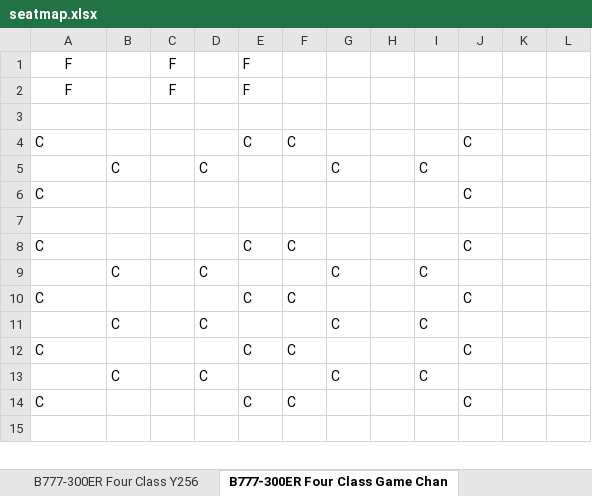
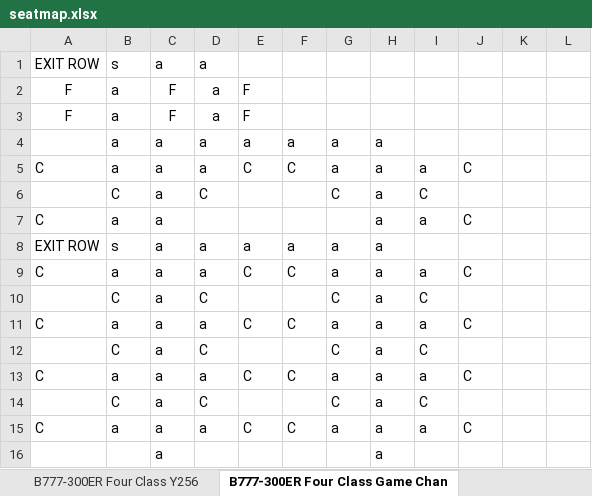
Before and after one commit to sweetws0305/DXB-Gate-Picker, an Excel workbook: seatmap.xlsx, sheet B777-300ER Four Class Game Chan, drawn as a sheet; only a part is shown; values as stored, in another font and other column widths than the file's, no borders; addresses are those after the commit; the diff covers the shown part only; the diff names each change by its address in the sheet, - before the commit and + after, or states it on an @@ line.

```diff
--- a/seatmap.xlsx (sheet B777-300ER Four Class Game Chan)
+++ b/seatmap.xlsx (sheet B777-300ER Four Class Game Chan)
+row 1: EXIT ROW | s | a | a
-B2:B3: (empty)
+B2:B3: a
-D2:D3: (empty)
+D2:D3: a
-row 4: (empty)
+row 4:  | a | a | a | a | a | a | a
-B5: (empty)
+B5: a
-C5:C7: (empty)
+C5:C7: a
-D5: (empty)
+D5: a
-G5: (empty)
+G5: a
-H5:H7: (empty)
+H5:H7: a
-I5: (empty)
+I5: a
-B7: (empty)
+B7: a
-I7: (empty)
+I7: a
-row 8: (empty)
+row 8: EXIT ROW | s | a | a | a | a | a | a
-B9: (empty)
+B9: a
-C9:C15: (empty)
+C9:C15: a
-D9: (empty)
+D9: a
-G9: (empty)
+G9: a
-H9:H15: (empty)
+H9:H15: a
-I9: (empty)
+I9: a
-B11: (empty)
+B11: a
-D11: (empty)
+D11: a
-G11: (empty)
+G11: a
-I11: (empty)
+I11: a
-B13: (empty)
+B13: a
-D13: (empty)
+D13: a
-G13: (empty)
+G13: a
-I13: (empty)
+I13: a
-B15: (empty)
+B15: a
-D15: (empty)
+D15: a
-G15: (empty)
+G15: a
-I15: (empty)
+I15: a
-row 16: (empty)
+row 16:  |  | a |  |  |  |  | a
```
Also changed, not shown: 1 added row and 80 edited cells elsewhere in this sheet, sheet A380 Two Class, sheet A380 Three Class Mid RangeY429, sheet A380 Three Class Mid RangeY427, sheet A380 Three Class Ultra LongY399, sheet A380 Three Class Ultra Longy401, sheet A380 Four Class Y341, 10 more sheets.
